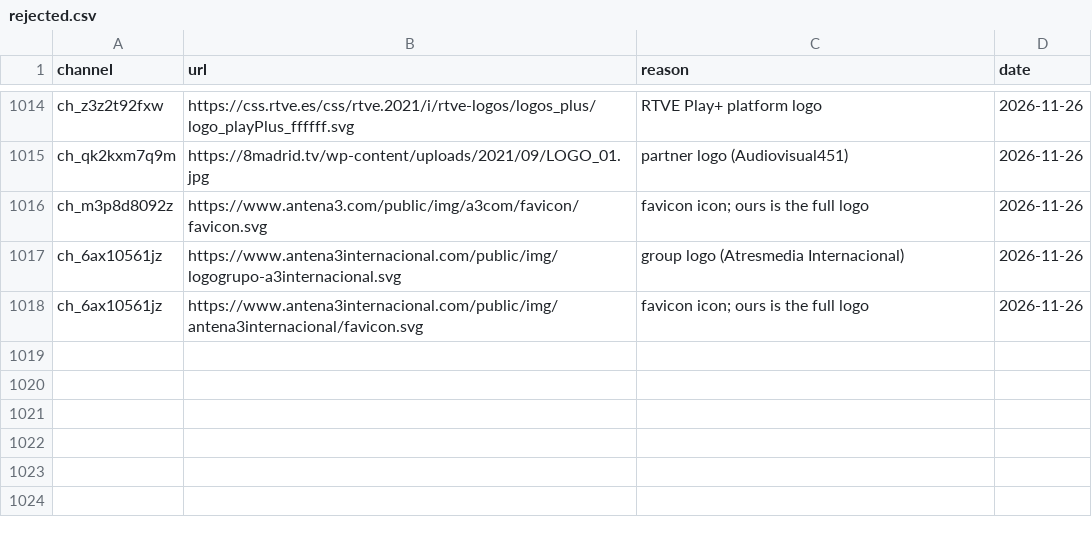
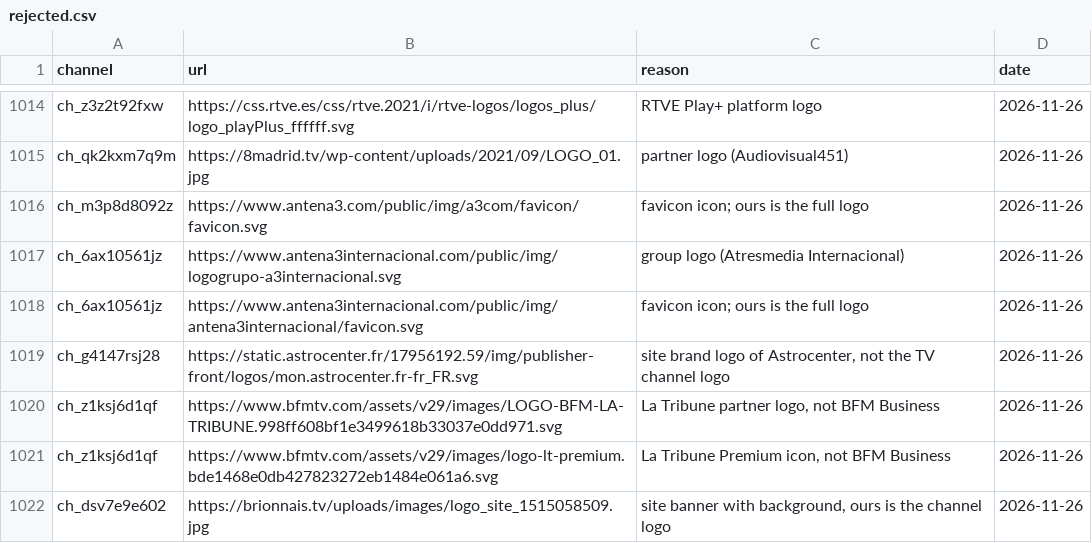
Before and after one commit to worldwide-tv-logos/database, a CSV file: data/rejected.csv, drawn as a sheet; only a part is shown, gaps mark what is left out.

```diff
--- a/data/rejected.csv
+++ b/data/rejected.csv
@@ -1018 +1018,5 @@ ch_6ax10561jz,https://www.antena3internacional.com/public/img/logogrupo-a3intern
 ch_6ax10561jz,https://www.antena3internacional.com/public/img/antena3internacional/favicon.svg,favicon icon; ours is the full logo,2026-11-26
+ch_g4147rsj28,https://static.astrocenter.fr/17956192.59/img/publisher-front/logos/mon.astrocenter.fr-fr_FR.svg,"site brand logo of Astrocenter, not the TV channel logo",2026-11-26
+ch_z1ksj6d1qf,https://www.bfmtv.com/assets/v29/images/LOGO-BFM-LA-TRIBUNE.998ff608bf1e3499618b33037e0dd971.svg,"La Tribune partner logo, not BFM Business",2026-11-26
+ch_z1ksj6d1qf,https://www.bfmtv.com/assets/v29/images/logo-lt-premium.bde1468e0db427823272eb1484e061a6.svg,"La Tribune Premium icon, not BFM Business",2026-11-26
+ch_dsv7e9e602,https://brionnais.tv/uploads/images/logo_site_1515058509.jpg,"site banner with background, ours is the channel logo",2026-11-26
```
Also changed, not shown: 35 other files.
